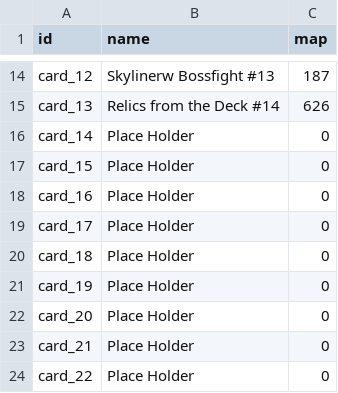
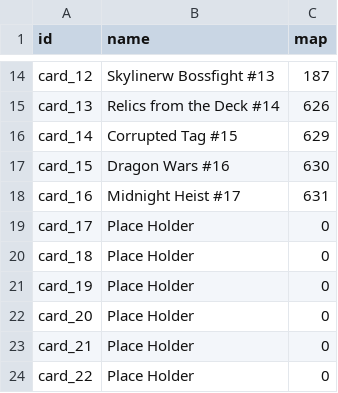
Before and after one commit to TheblueMan003/MGM_Enderchest, a CSV file: resources/card.csv, drawn as a sheet; only a part is shown, gaps mark what is left out.

Commit message:
New card & Hats

```diff
--- a/resources/card.csv
+++ b/resources/card.csv
@@ -15,5 +15,5 @@ card_12;"Skylinerw Bossfight #13";187
 card_13;"Relics from the Deck #14";626
-card_14;"Place Holder";0
-card_15;"Place Holder";0
-card_16;"Place Holder";0
+card_14;"Corrupted Tag #15";629
+card_15;"Dragon Wars #16";630
+card_16;"Midnight Heist #17";631
 card_17;"Place Holder";0
```
Also changed, not shown: resources/hats.csv, 1 other file.
